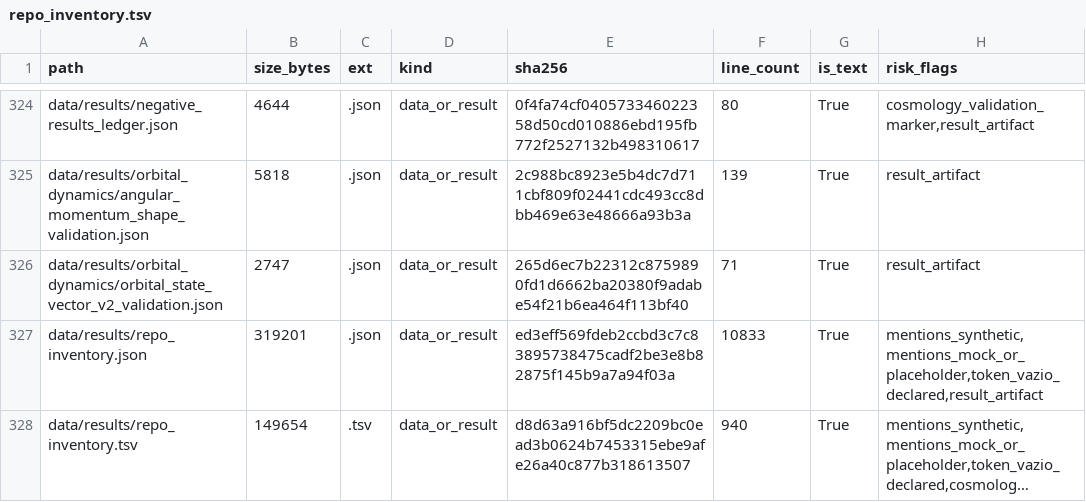
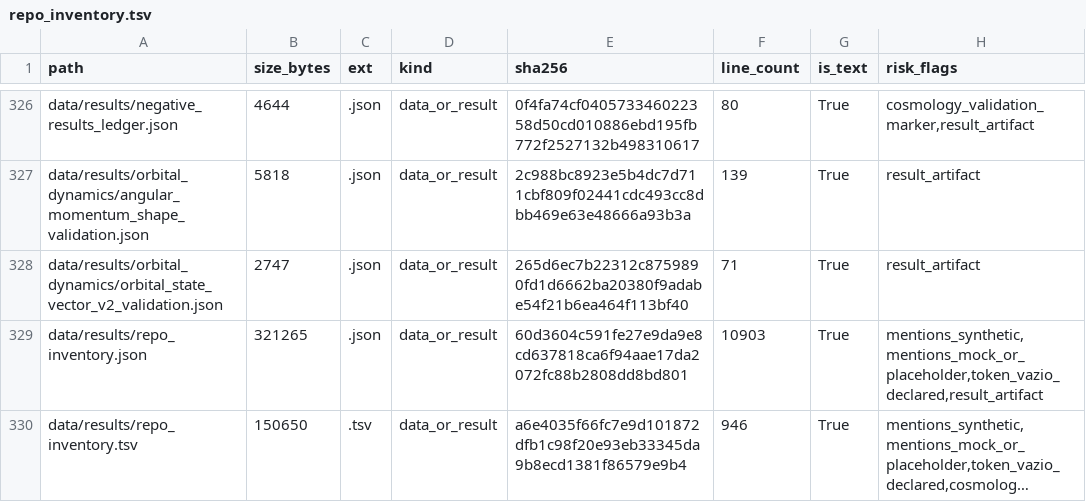
Before and after one commit to rafaelmeloreisnovo/relativity-living-light, a TSV file: data/results/repo_inventory.tsv, drawn as a sheet; only a part is shown, gaps mark what is left out; long unchanged cells end in …; addresses are those after the commit; the diff covers the shown part only; the diff names each change by its address in the sheet, - before the commit and + after, or states it on an @@ line.

```diff
--- a/data/results/repo_inventory.tsv
+++ b/data/results/repo_inventory.tsv
-B329 (size_bytes): 319201
+B329 (size_bytes): 321265
-E329 (sha256): ed3eff569fdeb2ccbd3c7c83895738475cadf2be3e8b82875f145b9a7a94f03a
+E329 (sha256): 60d3604c591fe27e9da9e8cd637818ca6f94aae17da2072fc88b2808dd8bd801
-F329 (line_count): 10833
+F329 (line_count): 10903
-B330 (size_bytes): 149654
+B330 (size_bytes): 150650
-E330 (sha256): d8d63a916bf5dc2209bc0ead3b0624b7453315ebe9afe26a40c877b318613507
+E330 (sha256): a6e4035f66fc7e9d101872dfb1c98f20e93eb33345da9b8ecd1381f86579e9b4
-F330 (line_count): 940
+F330 (line_count): 946
```
Also changed, not shown: 2 added rows and 8 edited cells elsewhere in this file, 5 other files.
